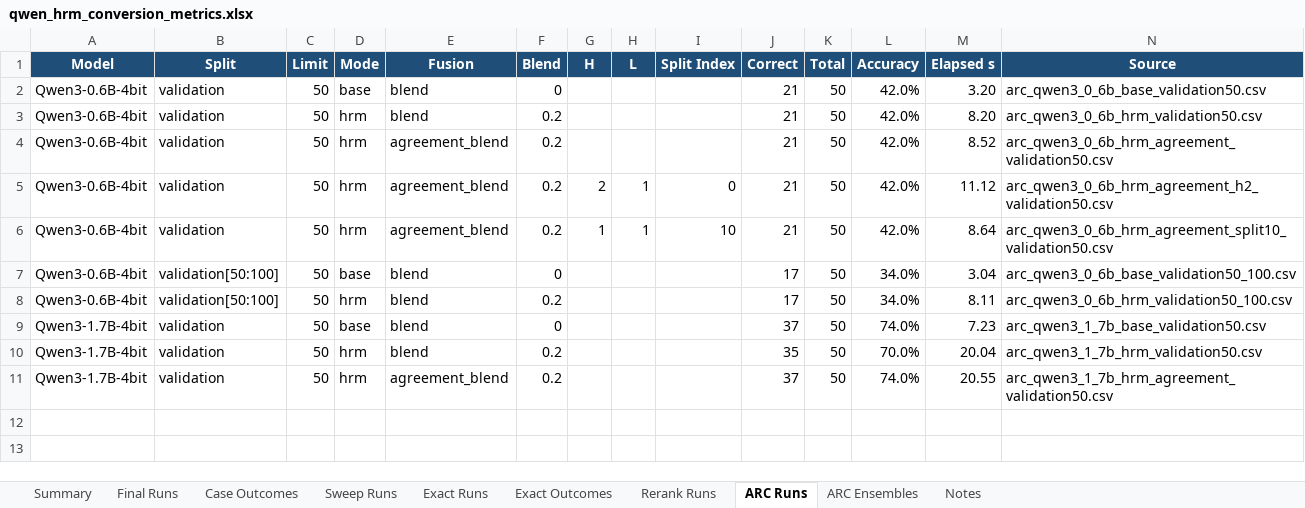
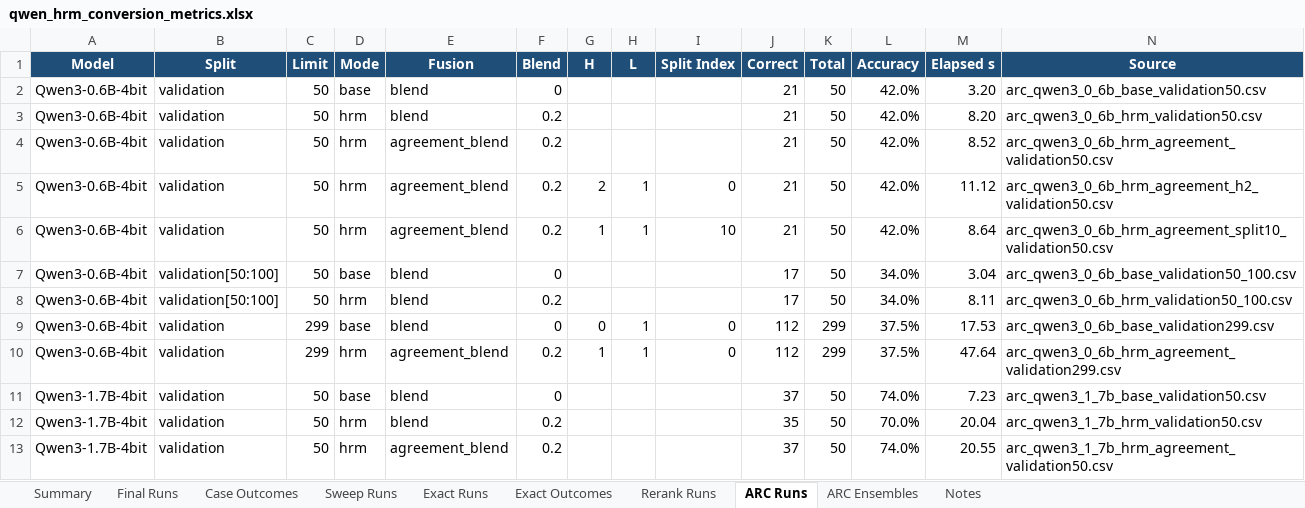
Before and after one commit to Aryagm/HRM-Text, an Excel workbook: outputs/qwen_hrm_metrics/qwen_hrm_conversion_metrics.xlsx, sheet ARC Runs, drawn as a sheet; values as stored, in another font and other column widths than the file's, no borders; the diff names each change by its address in the sheet, - before the commit and + after, or states it on an @@ line.

Commit message:
Track full ARC validation for Qwen 0.6B

```diff
--- a/outputs/qwen_hrm_metrics/qwen_hrm_conversion_metrics.xlsx (sheet ARC Runs)
+++ b/outputs/qwen_hrm_metrics/qwen_hrm_conversion_metrics.xlsx (sheet ARC Runs)
+row 9: Qwen3-0.6B-4bit | validation | 299 | base | blend | 0 | 0 | 1 | 0 | 112 | 299 | 37.5% | 17.53 | arc_qwen3_0_6b_base_validation299.csv
+row 10: Qwen3-0.6B-4bit | validation | 299 | hrm | agreement_blend | 0.2 | 1 | 1 | 0 | 112 | 299 | 37.5% | 47.64 | arc_qwen3_0_6b_hrm_agreement_validation299.csv
```
Also changed, not shown: sheet Notes, 4 other files.
